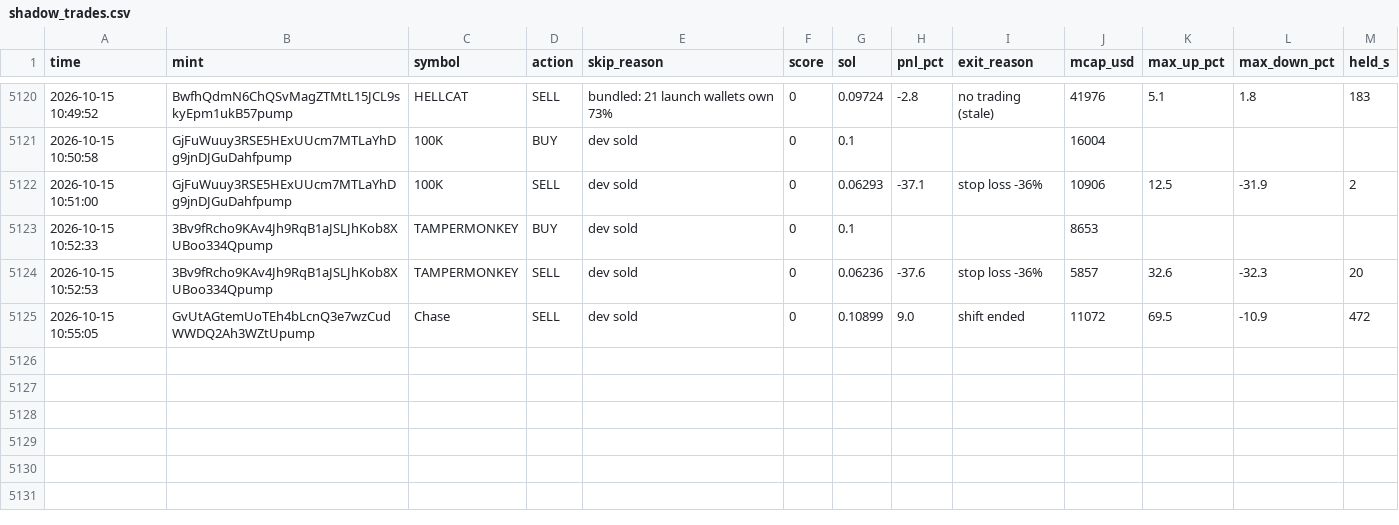
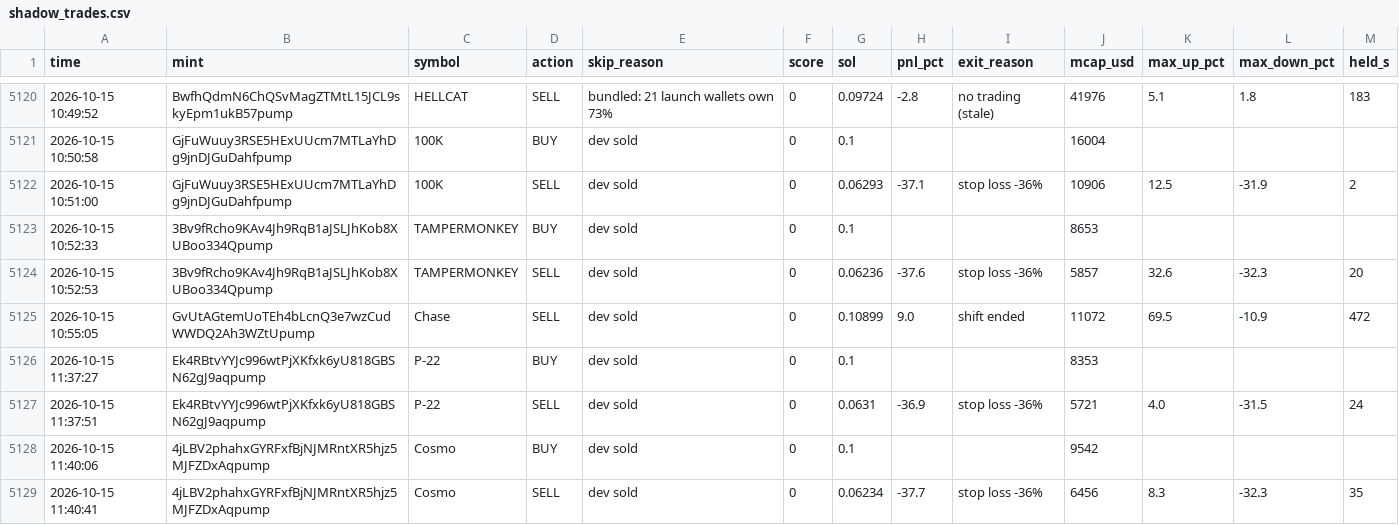
Before and after one commit to Avilliana/Pump-bot, a CSV file: logs/shadow_trades.csv, drawn as a sheet; only a part is shown, gaps mark what is left out.

```diff
--- a/logs/shadow_trades.csv
+++ b/logs/shadow_trades.csv
@@ -5127 +5127,5 @@ time,mint,symbol,action,skip_reason,score,sol,pnl_pct,exit_reason,mcap_usd,max_u
 2026-10-15 10:55:05,GvUtAGtemUoTEh4bLcnQ3e7wzCudWWDQ2Ah3WZtUpump,Chase,SELL,dev sold,0,0.10899,9.0,shift ended,11072,69.5,-10.9,472
+2026-10-15 11:37:27,Ek4RBtvYYJc996wtPjXKfxk6yU818GBSN62gJ9aqpump,P-22,BUY,dev sold,0,0.1,,,8353,,,
+2026-10-15 11:37:51,Ek4RBtvYYJc996wtPjXKfxk6yU818GBSN62gJ9aqpump,P-22,SELL,dev sold,0,0.0631,-36.9,stop loss -36%,5721,4.0,-31.5,24
+2026-10-15 11:40:06,4jLBV2phahxGYRFxfBjNJMRntXR5hjz5MJFZDxAqpump,Cosmo,BUY,dev sold,0,0.1,,,9542,,,
+2026-10-15 11:40:41,4jLBV2phahxGYRFxfBjNJMRntXR5hjz5MJFZDxAqpump,Cosmo,SELL,dev sold,0,0.06234,-37.7,stop loss -36%,6456,8.3,-32.3,35
```
Also changed, not shown: logs/equity.csv, 3 other files.
